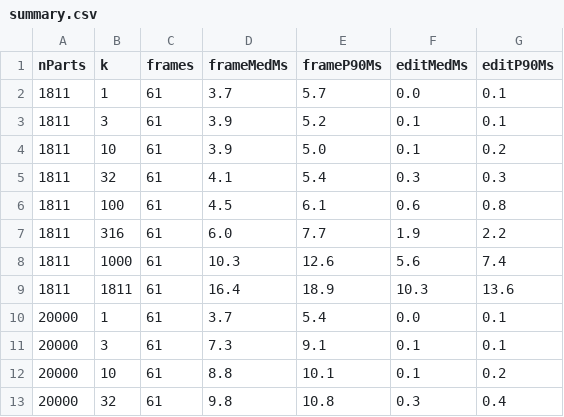
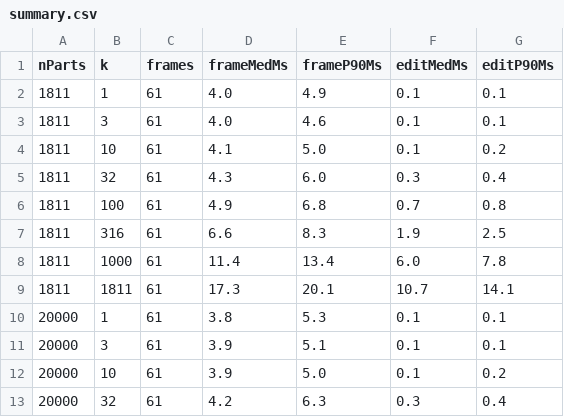
Before and after one commit to krauthaufen/aardvark-cad-bench, a CSV file: results/summary.csv, drawn as a sheet; only a part is shown; the diff covers the shown part only.

Commit message:
Uncapped WebGPU rerun on wombat.rendering 0.19.24 — span-upload bugs fixed
The 16-28ms k=3..316 plateau was derivedUniforms.constituents
uploading its dirty slot set as one min..max span (~28MB/frame for
scattered edits; found by instrumenting GPUQueue.writeBuffer by
label — the earlier per-call-IPC hypothesis was wrong). Fixed via
per-run uploads (0.19.24); same pattern in arena/index shadow
flushes fixed preventively via DirtyRanges (0.19.23).

Result: sparse-edit frame ~4ms at every scene size, flat through
k~100; k=10 at 68k objects: 22.5 -> 3.9ms. fixk param for profiling.

```diff
--- a/results/summary.csv
+++ b/results/summary.csv
@@ -1,13 +1,13 @@
 nParts,k,frames,frameMedMs,frameP90Ms,editMedMs,editP90Ms
-1811,1,61,3.7,5.7,0.0,0.1
-1811,3,61,3.9,5.2,0.1,0.1
-1811,10,61,3.9,5.0,0.1,0.2
-1811,32,61,4.1,5.4,0.3,0.3
-1811,100,61,4.5,6.1,0.6,0.8
-1811,316,61,6.0,7.7,1.9,2.2
-1811,1000,61,10.3,12.6,5.6,7.4
-1811,1811,61,16.4,18.9,10.3,13.6
-20000,1,61,3.7,5.4,0.0,0.1
-20000,3,61,7.3,9.1,0.1,0.1
-20000,10,61,8.8,10.1,0.1,0.2
-20000,32,61,9.8,10.8,0.3,0.4
+1811,1,61,4.0,4.9,0.1,0.1
+1811,3,61,4.0,4.6,0.1,0.1
+1811,10,61,4.1,5.0,0.1,0.2
+1811,32,61,4.3,6.0,0.3,0.4
+1811,100,61,4.9,6.8,0.7,0.8
+1811,316,61,6.6,8.3,1.9,2.5
+1811,1000,61,11.4,13.4,6.0,7.8
+1811,1811,61,17.3,20.1,10.7,14.1
+20000,1,61,3.8,5.3,0.1,0.1
+20000,3,61,3.9,5.1,0.1,0.1
+20000,10,61,3.9,5.0,0.1,0.2
+20000,32,61,4.2,6.3,0.3,0.4
```
Also changed, not shown: 11 removed rows and 21 edited cells elsewhere in this file, results/uncapped-20000.csv, results/uncapped-geforce-parts.csv, 8 other files.
